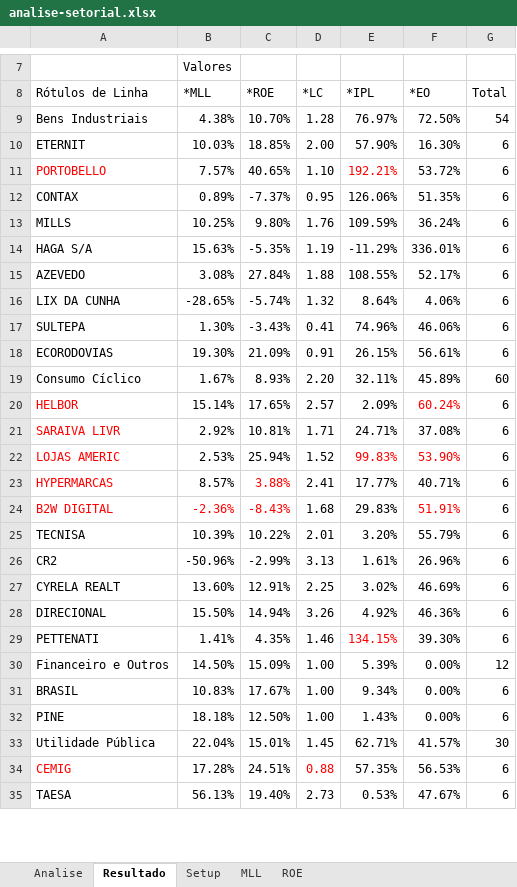
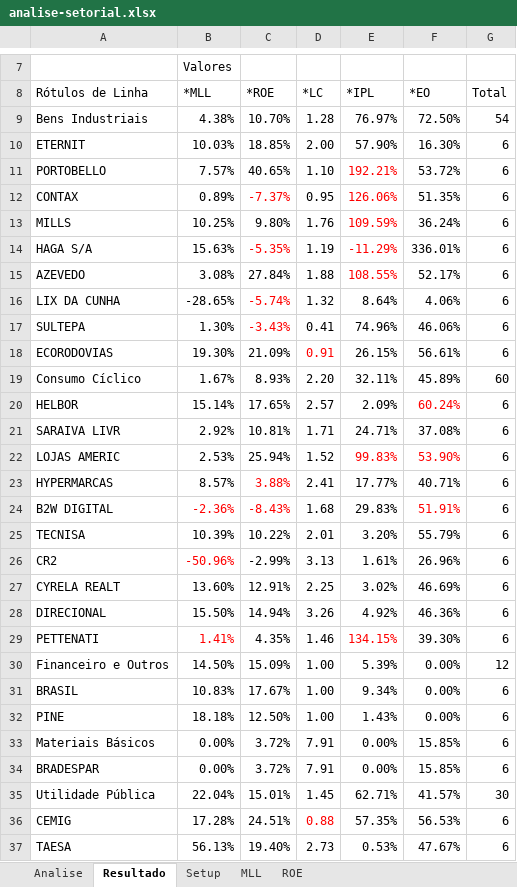
Before and after one commit to bengelbert/ifsc, an Excel workbook: stocks/analise-setorial.xlsx, sheet Resultado, drawn as a sheet; only a part is shown, gaps mark what is left out; values as stored, in another font and other column widths than the file's, no borders; addresses are those after the commit; the diff covers the shown part only; the diff names each change by its address in the sheet, - before the commit and + after, or states it on an @@ line.

```diff
--- a/stocks/analise-setorial.xlsx (sheet Resultado)
+++ b/stocks/analise-setorial.xlsx (sheet Resultado)
-A11 text colour: #FF0000
+A11 text colour: black
-C12 text colour: black
+C12 text colour: #FF0000
-E12:E15 text colour: black
+E12:E15 text colour: #FF0000
-C14 text colour: black
+C14 text colour: #FF0000
-C16:C17 text colour: black
+C16:C17 text colour: #FF0000
-D18 text colour: black
+D18 text colour: #FF0000
-A20:A24 text colour: #FF0000
+A20:A24 text colour: black
-B26 text colour: black
+B26 text colour: #FF0000
-B29 text colour: black
+B29 text colour: #FF0000
+row 33: Materiais Básicos | 0.00% | 3.72% | 7.91 | 0.00% | 15.85% | 6
+row 34: BRADESPAR | 0.00% | 3.72% | 7.91 | 0.00% | 15.85% | 6
-A36 text colour: #FF0000
+A36 text colour: black
```
Also changed, not shown: 6 edited cells and cell formats elsewhere in this sheet, sheet Analise.
